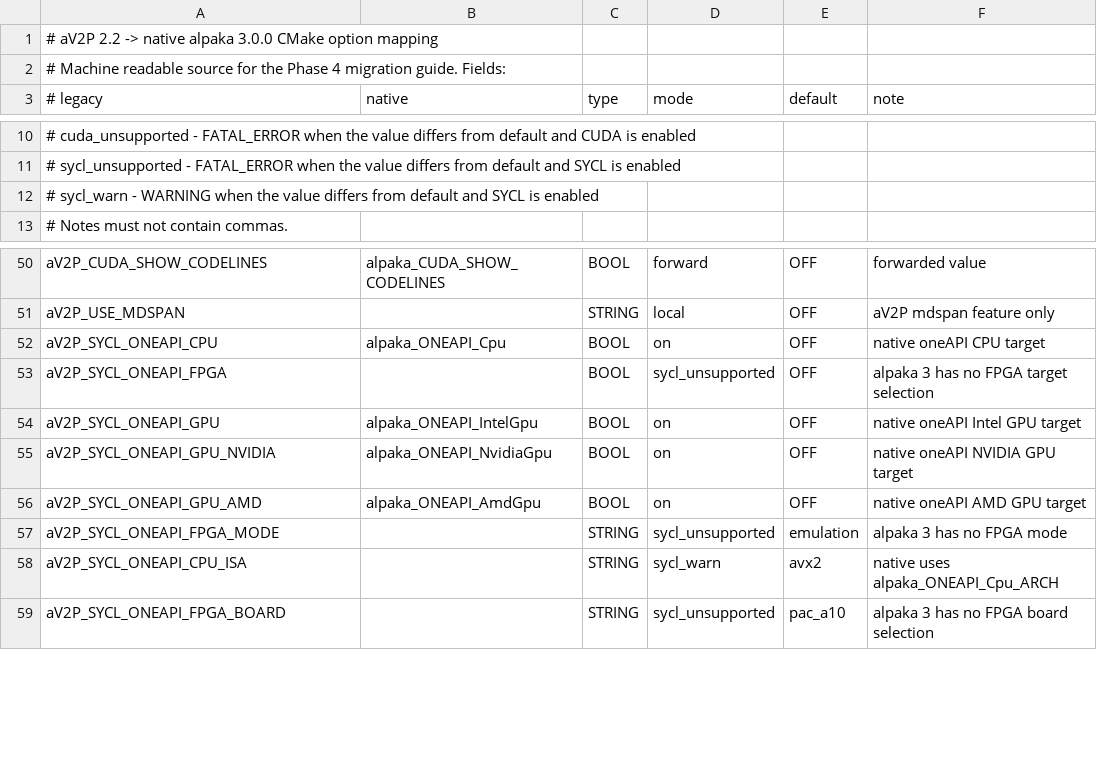
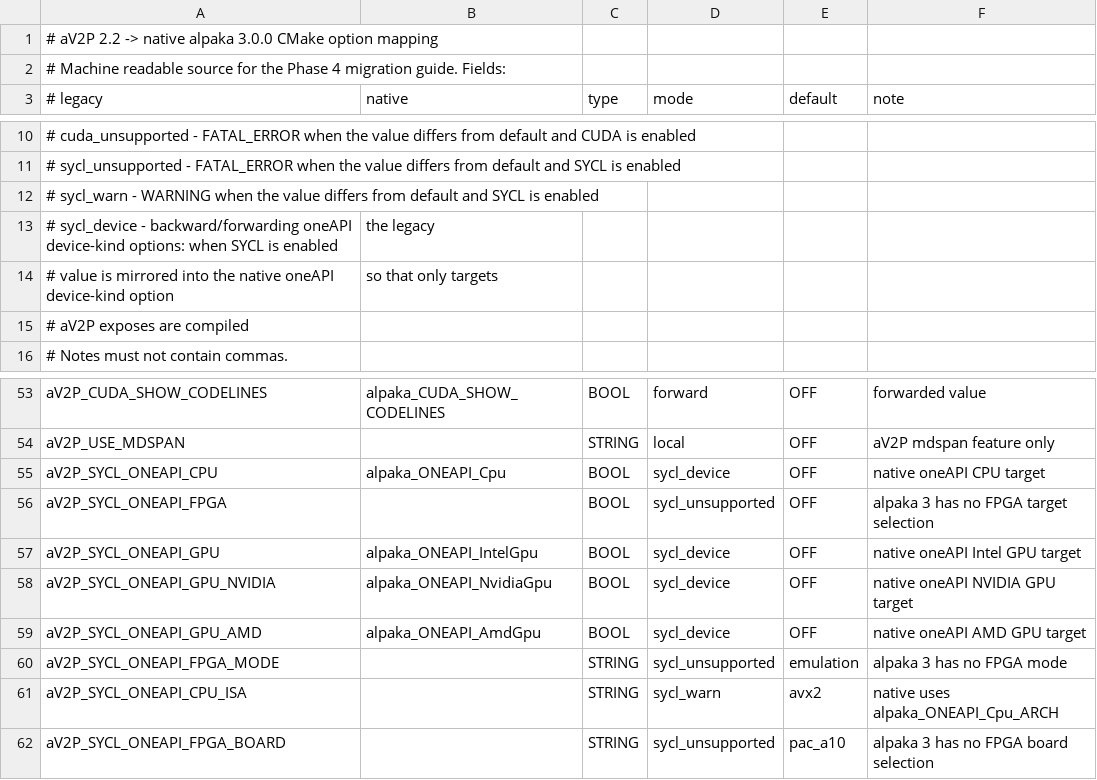
Before and after one commit to psychocoderHPC-bot/alpaka, a CSV file: cmake/aV2POptionMapping.csv, drawn as a sheet; only a part is shown, gaps mark what is left out.

Commit message:
Select the oneAPI SYCL device kinds explicitly
Forward the legacy oneAPI device-kind options into the native alpaka 3
options in both directions while SYCL is enabled, so only the selected
kinds are compiled. Fail at configure time when SYCL is enabled without
any target instead of producing a build with no usable SYCL accelerator.

Define the SYCL accelerator aliases and tags only for the selected device
kinds, and add the reverse facade-to-tag mapping needed by the in-kernel
facade instantiation.

Co-authored-by: psychocoderHPC-bot <330351933+psychocoderHPC-bot@users.noreply.github.com>

```diff
--- a/cmake/aV2POptionMapping.csv
+++ b/cmake/aV2POptionMapping.csv
@@ -12,2 +12,5 @@
 #   sycl_warn   - WARNING when the value differs from default and SYCL is enabled
+#   sycl_device - backward/forwarding oneAPI device-kind options: when SYCL is enabled, the legacy
+#                 value is mirrored into the native oneAPI device-kind option, so that only targets
+#                 aV2P exposes are compiled
 # Notes must not contain commas.
@@ -51,7 +54,7 @@ aV2P_CUDA_SHOW_CODELINES,alpaka_CUDA_SHOW_CODELINES,BOOL,forward,OFF,forwarded v
 aV2P_USE_MDSPAN,,STRING,local,OFF,aV2P mdspan feature only
-aV2P_SYCL_ONEAPI_CPU,alpaka_ONEAPI_Cpu,BOOL,on,OFF,native oneAPI CPU target
+aV2P_SYCL_ONEAPI_CPU,alpaka_ONEAPI_Cpu,BOOL,sycl_device,OFF,native oneAPI CPU target
 aV2P_SYCL_ONEAPI_FPGA,,BOOL,sycl_unsupported,OFF,alpaka 3 has no FPGA target selection
-aV2P_SYCL_ONEAPI_GPU,alpaka_ONEAPI_IntelGpu,BOOL,on,OFF,native oneAPI Intel GPU target
-aV2P_SYCL_ONEAPI_GPU_NVIDIA,alpaka_ONEAPI_NvidiaGpu,BOOL,on,OFF,native oneAPI NVIDIA GPU target
-aV2P_SYCL_ONEAPI_GPU_AMD,alpaka_ONEAPI_AmdGpu,BOOL,on,OFF,native oneAPI AMD GPU target
+aV2P_SYCL_ONEAPI_GPU,alpaka_ONEAPI_IntelGpu,BOOL,sycl_device,OFF,native oneAPI Intel GPU target
+aV2P_SYCL_ONEAPI_GPU_NVIDIA,alpaka_ONEAPI_NvidiaGpu,BOOL,sycl_device,OFF,native oneAPI NVIDIA GPU target
+aV2P_SYCL_ONEAPI_GPU_AMD,alpaka_ONEAPI_AmdGpu,BOOL,sycl_device,OFF,native oneAPI AMD GPU target
 aV2P_SYCL_ONEAPI_FPGA_MODE,,STRING,sycl_unsupported,emulation,alpaka 3 has no FPGA mode
```
Also changed, not shown: 3 other files.
